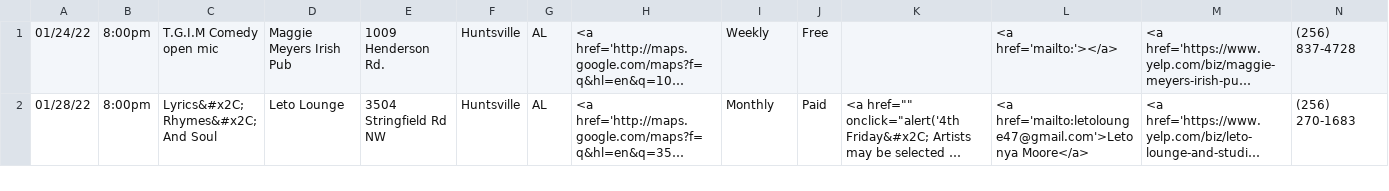
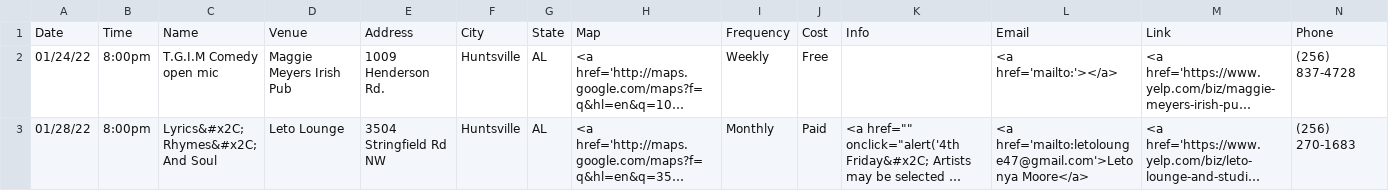
Before and after one commit to ColinSather/BadSlavaScraper, a CSV file: database/csv/output.csv, drawn as a sheet; only a part is shown; long unchanged cells end in …; rows hold the shown columns only; the diff names each change by its address in the sheet, - before the commit and + after, or states it on an @@ line.

```diff
--- a/database/csv/output.csv
+++ b/database/csv/output.csv
+row 1: Date | Time | Name | Venue | Address | City | State | Map | Frequency | Cost | Info | Email | Link | Phone
```
Also changed, not shown: 2 other files.
